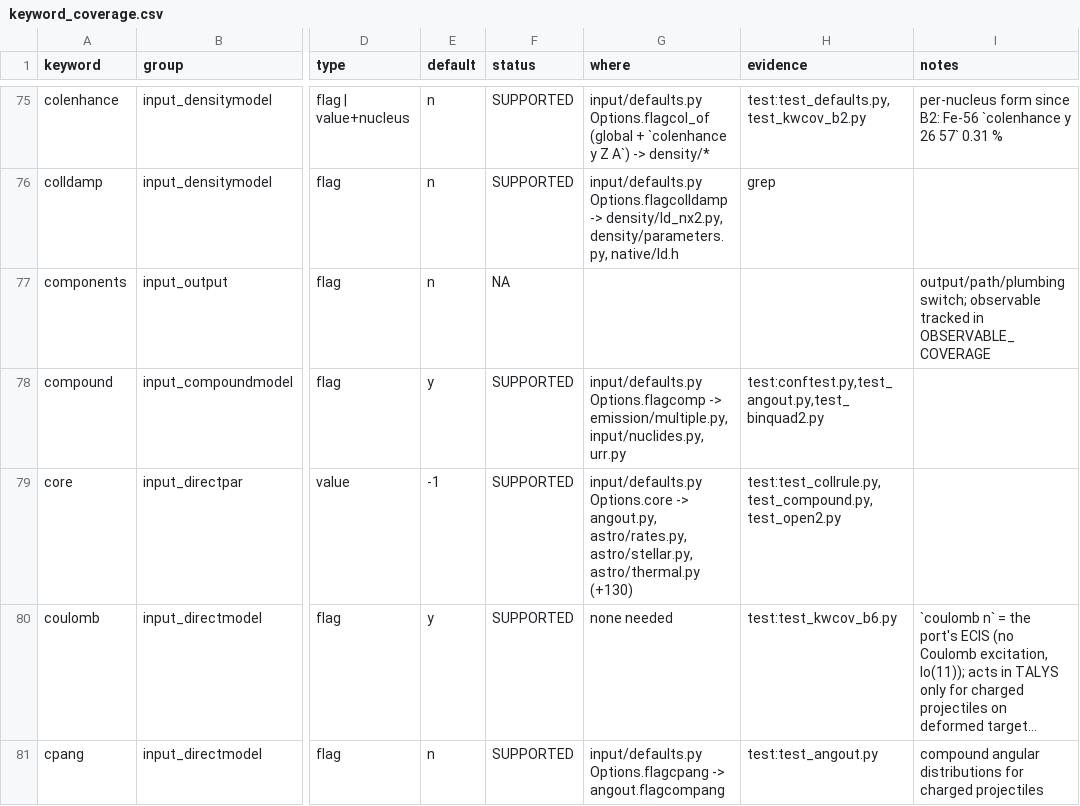
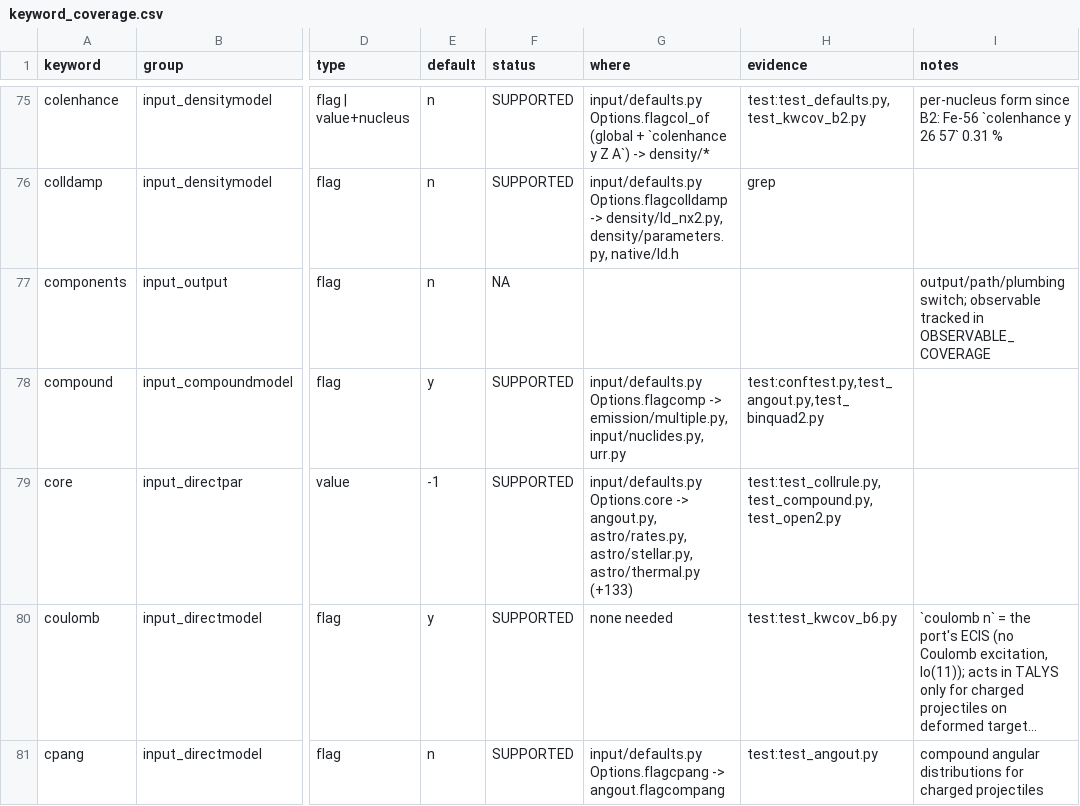
Before and after one commit to seth-michael-weaver/incognita, a CSV file: docs/hf/keyword_coverage.csv, drawn as a sheet; only a part is shown, gaps mark what is left out; long unchanged cells end in …; the diff covers the shown part only; the diff names each change by its address in the sheet, - before the commit and + after, or states it on an @@ line.

```diff
--- a/docs/hf/keyword_coverage.csv
+++ b/docs/hf/keyword_coverage.csv
-G79 (where): …astro/stellar.py, astro/thermal.py (+130)
+G79 (where): …astro/stellar.py, astro/thermal.py (+133)
```
Also changed, not shown: 46 edited cells elsewhere in this file, docs/hf/observable_coverage.csv, 17 other files.
